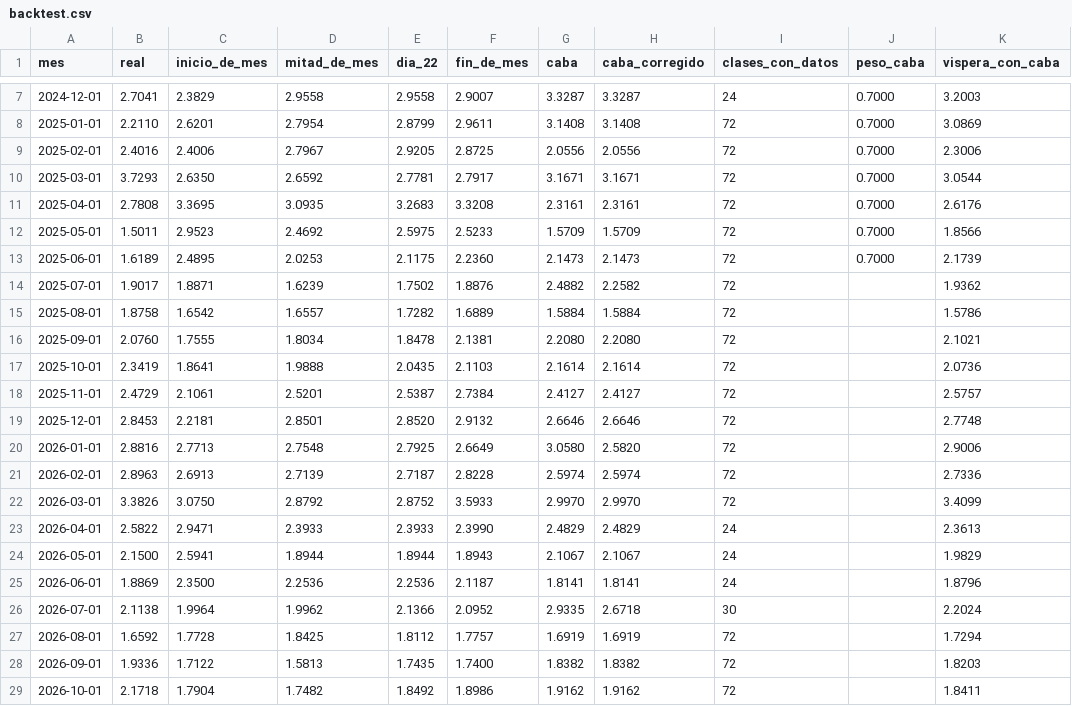
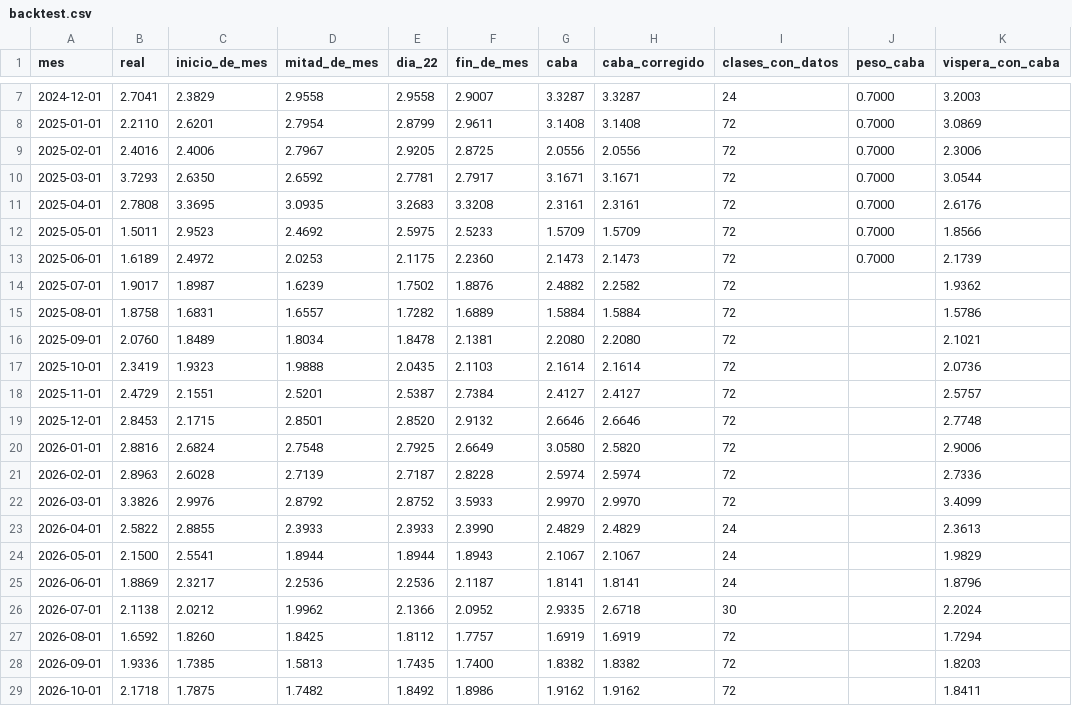
Before and after one commit to santirecco/ipc-nowcast, a CSV file: data/nowcast/backtest.csv, drawn as a sheet; only a part is shown, gaps mark what is left out; the diff names each change by its address in the sheet, - before the commit and + after, or states it on an @@ line.

```diff
--- a/data/nowcast/backtest.csv
+++ b/data/nowcast/backtest.csv
-C13 (inicio_de_mes): 2.4895
+C13 (inicio_de_mes): 2.4972
-C14 (inicio_de_mes): 1.8871
+C14 (inicio_de_mes): 1.8987
-C15 (inicio_de_mes): 1.6542
+C15 (inicio_de_mes): 1.6831
-C16 (inicio_de_mes): 1.7555
+C16 (inicio_de_mes): 1.8489
-C17 (inicio_de_mes): 1.8641
+C17 (inicio_de_mes): 1.9323
-C18 (inicio_de_mes): 2.1061
+C18 (inicio_de_mes): 2.1551
-C19 (inicio_de_mes): 2.2181
+C19 (inicio_de_mes): 2.1715
-C20 (inicio_de_mes): 2.7713
+C20 (inicio_de_mes): 2.6824
-C21 (inicio_de_mes): 2.6913
+C21 (inicio_de_mes): 2.6028
-C22 (inicio_de_mes): 3.0750
+C22 (inicio_de_mes): 2.9976
-C23 (inicio_de_mes): 2.9471
+C23 (inicio_de_mes): 2.8855
-C24 (inicio_de_mes): 2.5941
+C24 (inicio_de_mes): 2.5541
-C25 (inicio_de_mes): 2.3500
+C25 (inicio_de_mes): 2.3217
-C26 (inicio_de_mes): 1.9964
+C26 (inicio_de_mes): 2.0212
-C27 (inicio_de_mes): 1.7728
+C27 (inicio_de_mes): 1.8260
-C28 (inicio_de_mes): 1.7122
+C28 (inicio_de_mes): 1.7385
-C29 (inicio_de_mes): 1.7904
+C29 (inicio_de_mes): 1.7875
```
Also changed, not shown: data/nowcast/historial.csv, data/tablero/backtest.csv, 11 other files.
